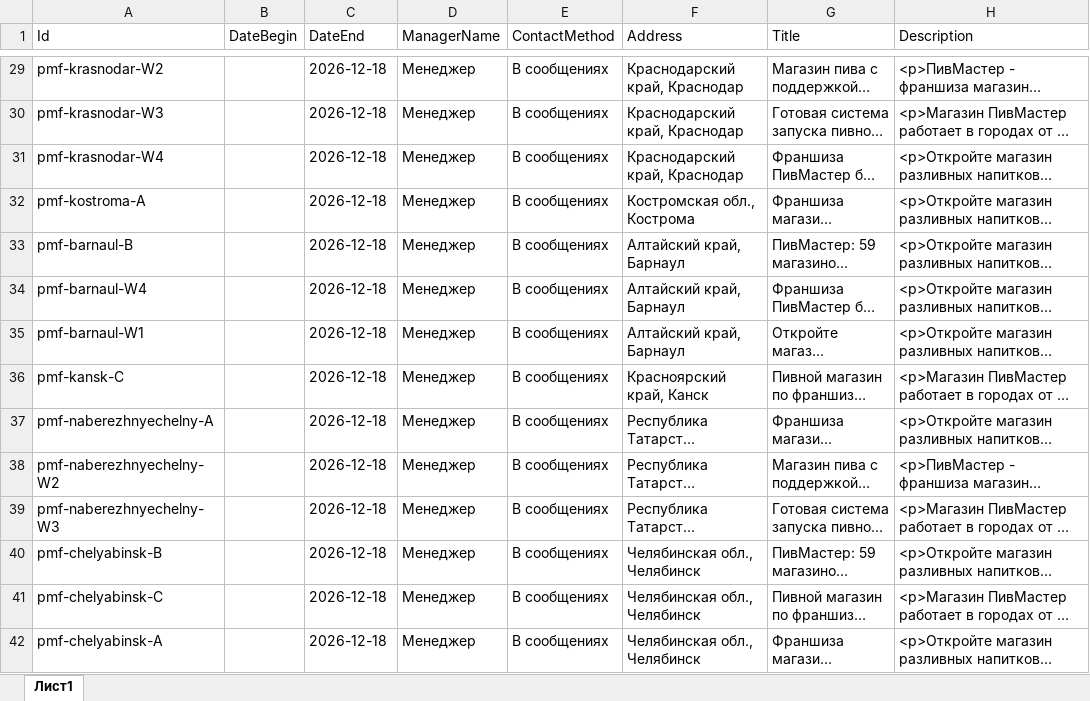
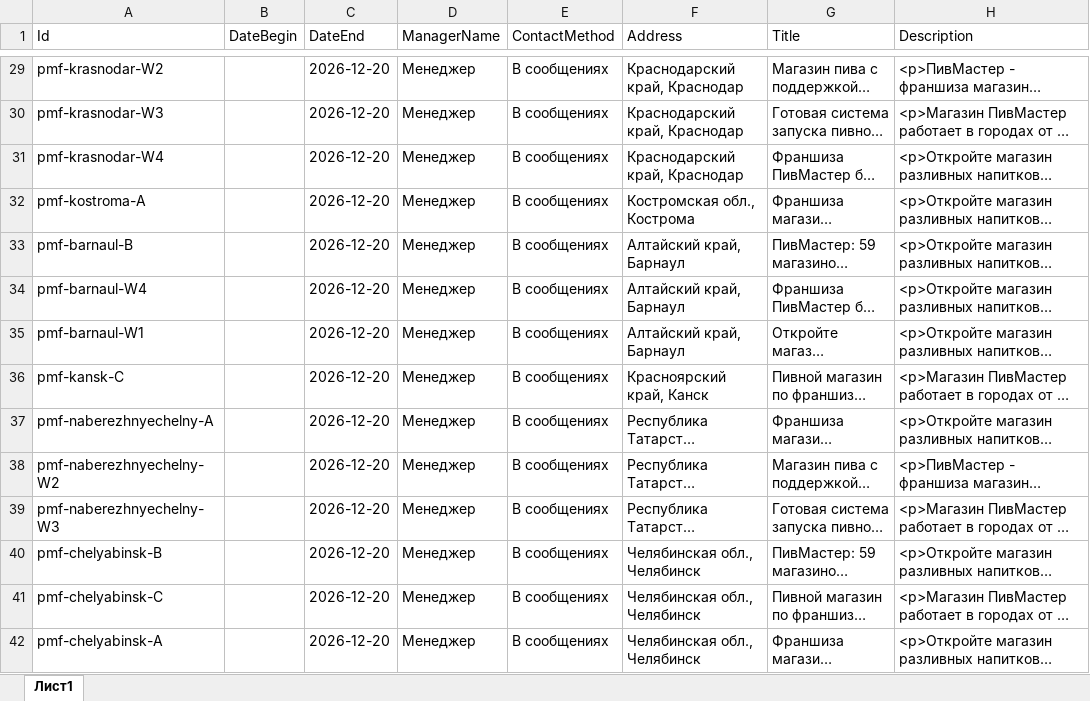
Before and after one commit to Andreyfranch/pivmaster-avito-feed, an Excel workbook: Pivmaster.xlsx, sheet Лист1, drawn as a sheet; only a part is shown, gaps mark what is left out; long unchanged cells end in …; values as stored, in another font and other column widths than the file's, no borders; the diff covers the shown part only; the diff names each change by its address in the sheet, - before the commit and + after, or states it on an @@ line.

```diff
--- a/Pivmaster.xlsx (sheet Лист1)
+++ b/Pivmaster.xlsx (sheet Лист1)
-C29:C42 (DateEnd): 2026-12-18
+C29:C42 (DateEnd): 2026-12-20
```
Also changed, not shown: 292 edited cells elsewhere in this sheet.
